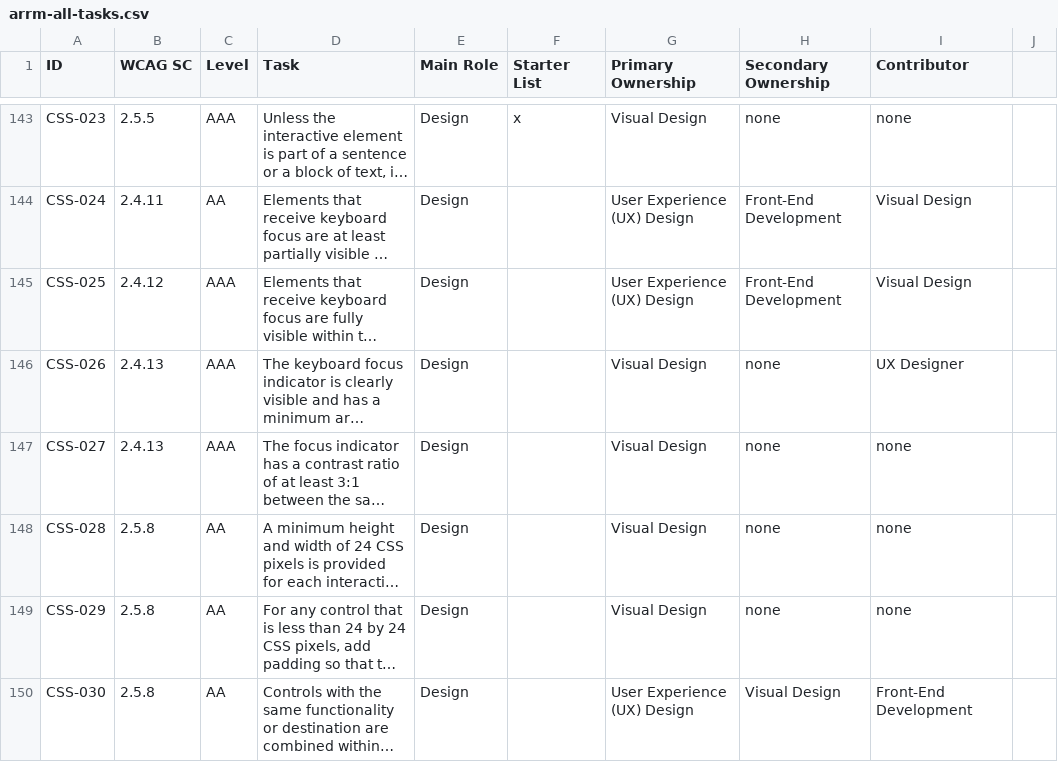
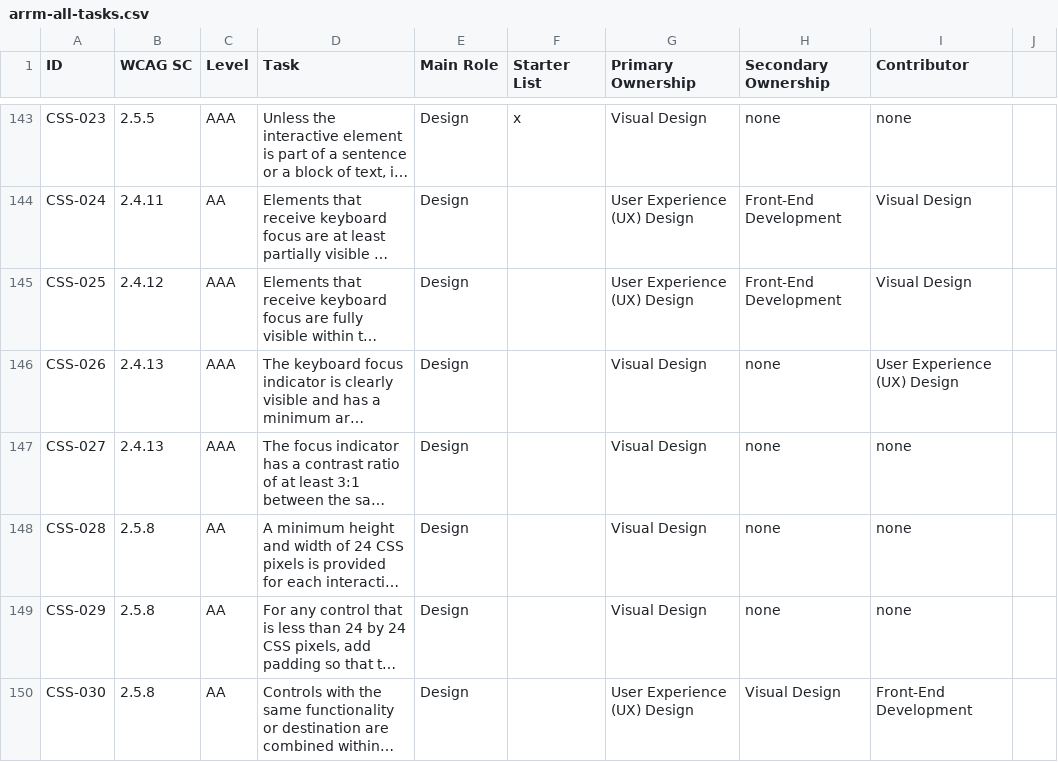
Before and after one commit to w3c/wai-arrm, a CSV file: _data/arrm/arrm-all-tasks.csv, drawn as a sheet; only a part is shown, gaps mark what is left out; long unchanged cells end in …; the diff names each change by its address in the sheet, - before the commit and + after, or states it on an @@ line.

```diff
--- a/_data/arrm/arrm-all-tasks.csv
+++ b/_data/arrm/arrm-all-tasks.csv
-I146 (Contributor): UX Designer
+I146 (Contributor): User Experience (UX) Design
```
